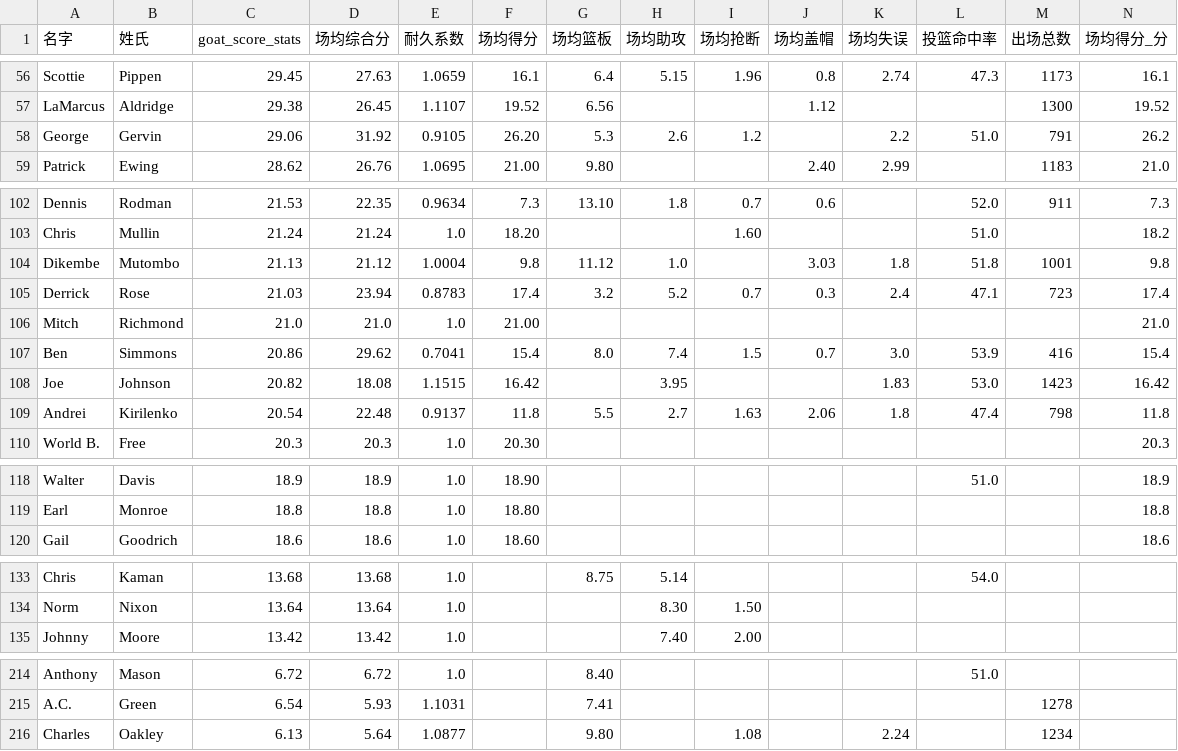
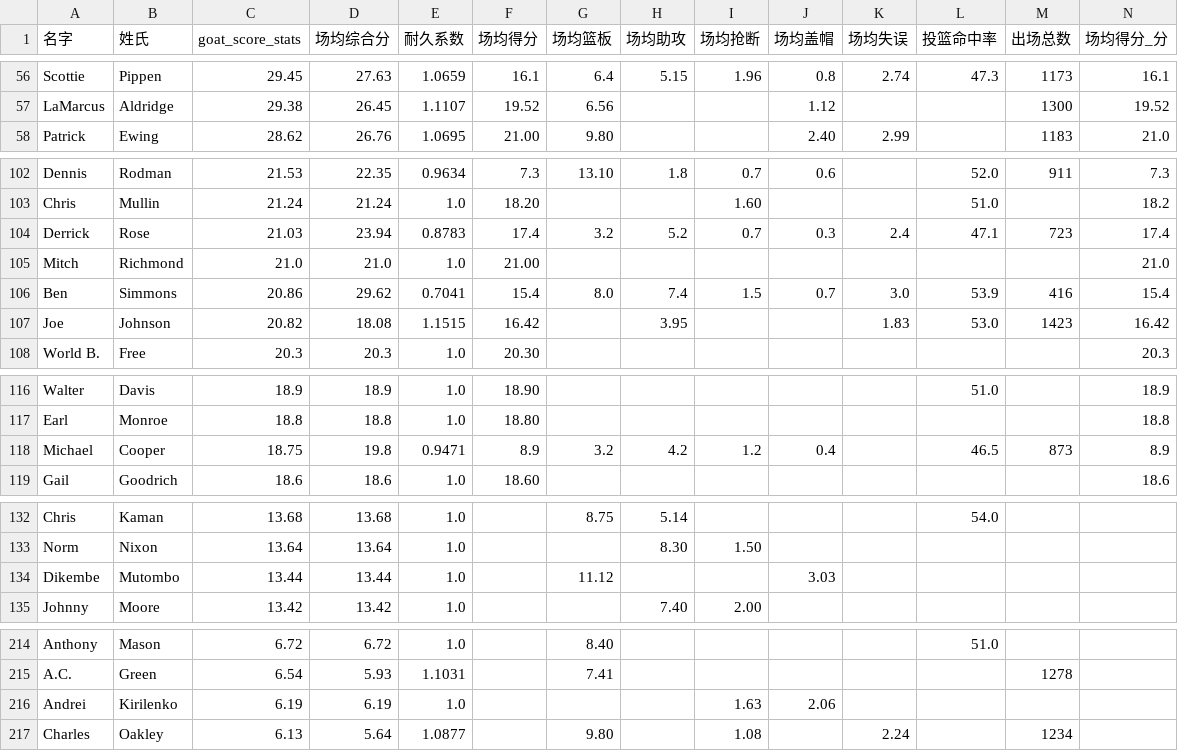
Before and after one commit to JavarisLyn/2k_stats, a CSV file: results/goat_scores_stats.csv, drawn as a sheet; only a part is shown, gaps mark what is left out; removed rows and columns are numbered as before the commit, all else as after; rows hold the shown columns only; the diff covers the shown part only; the diff names each change by its address in the sheet, - before the commit and + after, or states it on an @@ line.

```diff
--- a/results/goat_scores_stats.csv
+++ b/results/goat_scores_stats.csv
-row 58: George | Gervin | 29.06 | 31.92 | 0.9105 | 26.20 | 5.3 | 2.6 | 1.2 |  | 2.2 | 51.0 | 791 | 26.2
-row 104: Dikembe | Mutombo | 21.13 | 21.12 | 1.0004 | 9.8 | 11.12 | 1.0 |  | 3.03 | 1.8 | 51.8 | 1001 | 9.8
-row 109: Andrei | Kirilenko | 20.54 | 22.48 | 0.9137 | 11.8 | 5.5 | 2.7 | 1.63 | 2.06 | 1.8 | 47.4 | 798 | 11.8
+row 118: Michael | Cooper | 18.75 | 19.8 | 0.9471 | 8.9 | 3.2 | 4.2 | 1.2 | 0.4 |  | 46.5 | 873 | 8.9
+row 134: Dikembe | Mutombo | 13.44 | 13.44 | 1.0 |  | 11.12 |  |  | 3.03
+row 216: Andrei | Kirilenko | 6.19 | 6.19 | 1.0 |  |  |  | 1.63 | 2.06
```
Also changed, not shown: 1 added row elsewhere in this file, results/goat_scores.csv, results/goat_scores_combined.csv, 43 other files.
